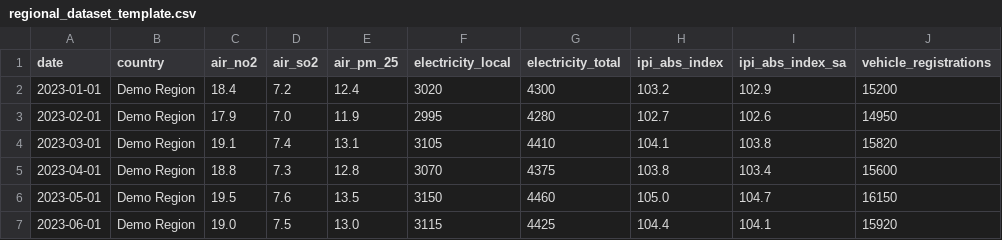
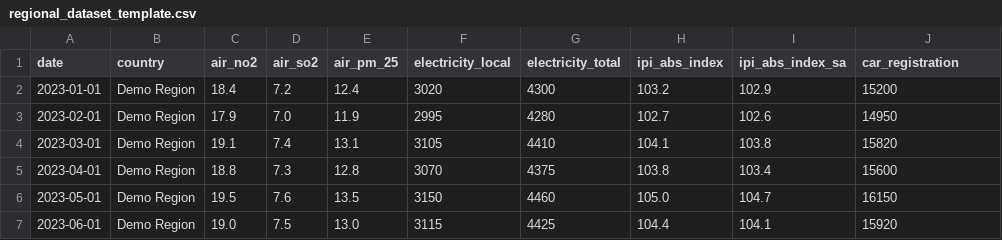
Before and after one commit to thelazycat-0728/COS40007-Design-Project, a CSV file: public/templates/regional_dataset_template.csv, drawn as a sheet.

```diff
--- a/public/templates/regional_dataset_template.csv
+++ b/public/templates/regional_dataset_template.csv
@@ -1,2 +1,2 @@
-date,country,air_no2,air_so2,air_pm_25,electricity_local,electricity_total,ipi_abs_index,ipi_abs_index_sa,vehicle_registrations
+date,country,air_no2,air_so2,air_pm_25,electricity_local,electricity_total,ipi_abs_index,ipi_abs_index_sa,car_registration
 2023-01-01,Demo Region,18.4,7.2,12.4,3020,4300,103.2,102.9,15200
```
Also changed, not shown: public/data/combined_air_electricity_ipi_cleaned.csv, public/model_outputs/xgboost_forecast.csv, 18 other files.
